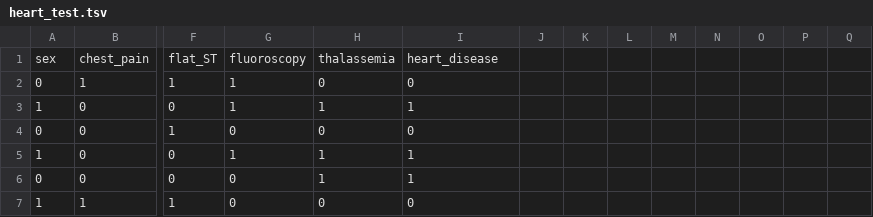
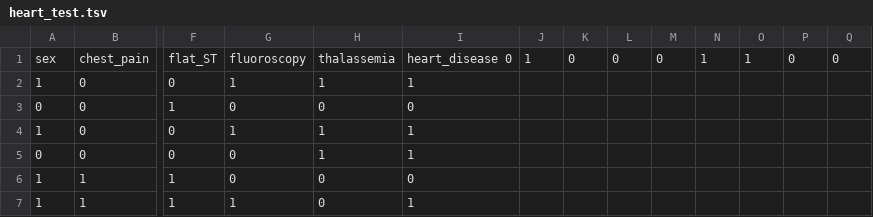
Before and after one commit to KalraDhruv/majority_vote, a TSV file: dataset/heart_test.tsv, drawn as a sheet; only a part is shown, gaps mark what is left out; the shorter side is filled out with more unchanged rows; rows hold the shown columns only; the diff names each change by its address in the sheet, - before the commit and + after, or states it on an @@ line.

```diff
--- a/dataset/heart_test.tsv
+++ b/dataset/heart_test.tsv
-I1: heart_disease
+I1: heart_disease 0
-J1: (empty)
+J1: 1
-K1: (empty)
+K1: 0
-L1: (empty)
+L1: 0
-M1: (empty)
+M1: 0
-N1: (empty)
+N1: 1
-O1: (empty)
+O1: 1
-P1: (empty)
+P1: 0
-Q1: (empty)
+Q1: 0
-row 2: 0 | 1 | 1 | 1 | 0 | 0
```
Also changed, not shown: 1 other file.
